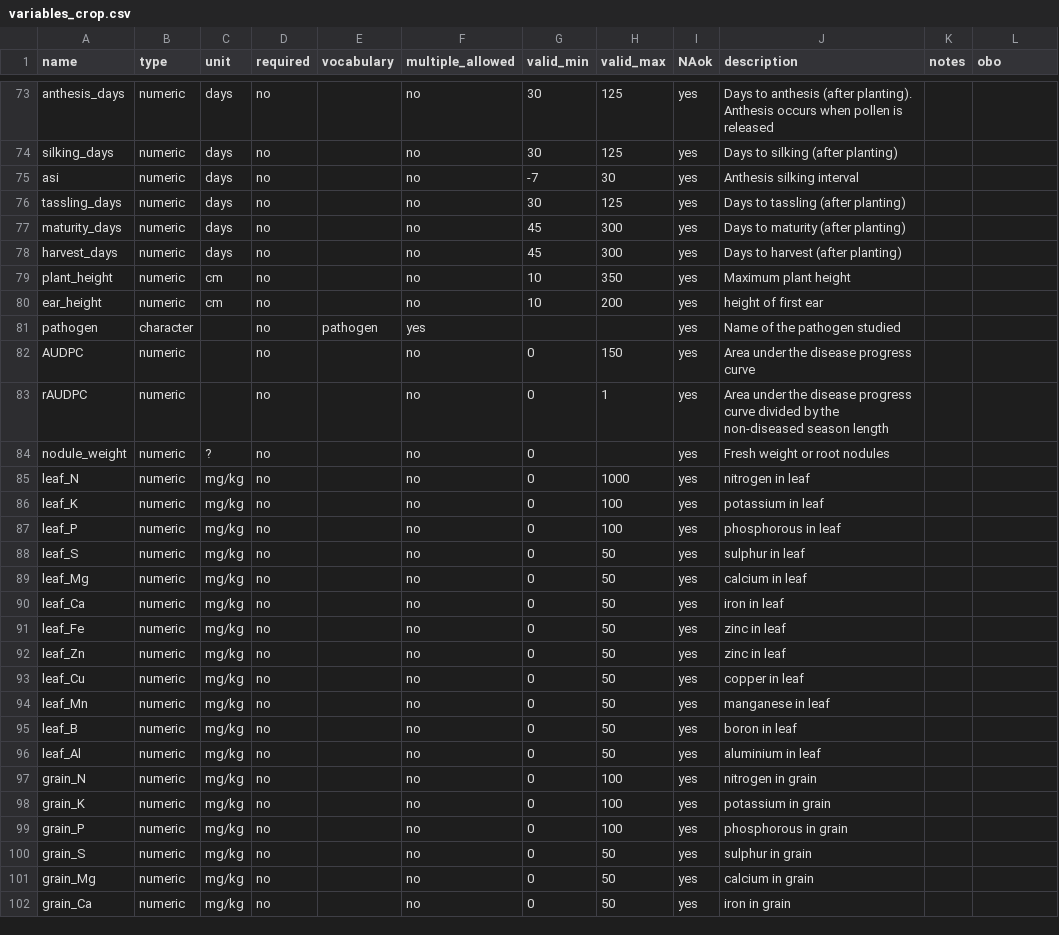
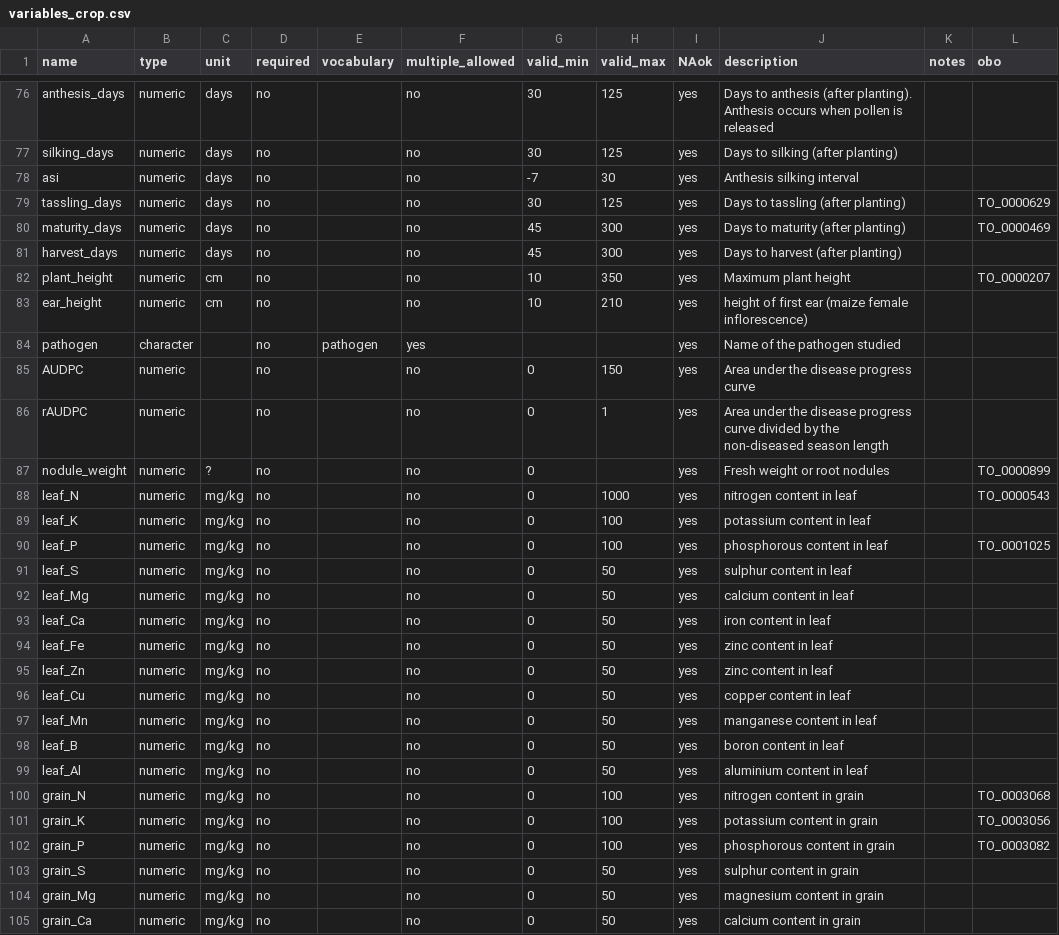
Before and after one commit to reagro/carobiner, a CSV file: inst/terms/variables_crop.csv, drawn as a sheet; only a part is shown, gaps mark what is left out; the diff covers the shown part only.

```diff
--- a/inst/terms/variables_crop.csv
+++ b/inst/terms/variables_crop.csv
@@ -75,7 +78,7 @@ silking_days,numeric,days,no,,no,30,125,yes,Days to silking (after planting),,
 asi,numeric,days,no,,no,-7,30,yes,Anthesis silking interval,,
-tassling_days,numeric,days,no,,no,30,125,yes,Days to tassling (after planting),,
-maturity_days,numeric,days,no,,no,45,300,yes,Days to maturity (after planting),,
+tassling_days,numeric,days,no,,no,30,125,yes,Days to tassling (after planting),,TO_0000629
+maturity_days,numeric,days,no,,no,45,300,yes,Days to maturity (after planting),,TO_0000469
 harvest_days,numeric,days,no,,no,45,300,yes,Days to harvest (after planting),,
-plant_height,numeric,cm,no,,no,10,350,yes,Maximum plant height,,
-ear_height,numeric,cm,no,,no,10,200,yes,height of first ear,,
+plant_height,numeric,cm,no,,no,10,350,yes,Maximum plant height,,TO_0000207
+ear_height,numeric,cm,no,,no,10,210,yes,height of first ear (maize female inflorescence),,
 pathogen,character,,no,pathogen,yes,,,yes,Name of the pathogen studied,,
@@ -83,20 +86,20 @@ AUDPC,numeric,,no,,no,0,150,yes,Area under the disease progress curve,,
 rAUDPC,numeric,,no,,no,0,1,yes,Area under the disease progress curve divided by the non-diseased season length,,
-nodule_weight,numeric,?,no,,no,0,,yes,Fresh weight or root nodules,,
-leaf_N,numeric,mg/kg,no,,no,0,1000,yes,nitrogen in leaf,,
-leaf_K,numeric,mg/kg,no,,no,0,100,yes,potassium in leaf,,
-leaf_P,numeric,mg/kg,no,,no,0,100,yes,phosphorous in leaf,,
-leaf_S,numeric,mg/kg,no,,no,0,50,yes,sulphur in leaf,,
-leaf_Mg,numeric,mg/kg,no,,no,0,50,yes,calcium in leaf,,
-leaf_Ca,numeric,mg/kg,no,,no,0,50,yes,iron in leaf,,
-leaf_Fe,numeric,mg/kg,no,,no,0,50,yes,zinc in leaf,,
-leaf_Zn,numeric,mg/kg,no,,no,0,50,yes,zinc in leaf,,
-leaf_Cu,numeric,mg/kg,no,,no,0,50,yes,copper in leaf,,
-leaf_Mn,numeric,mg/kg,no,,no,0,50,yes,manganese in leaf,,
-leaf_B,numeric,mg/kg,no,,no,0,50,yes,boron in leaf,,
-leaf_Al,numeric,mg/kg,no,,no,0,50,yes,aluminium in leaf,,
-grain_N,numeric,mg/kg,no,,no,0,100,yes,nitrogen in grain,,
-grain_K,numeric,mg/kg,no,,no,0,100,yes,potassium in grain,,
-grain_P,numeric,mg/kg,no,,no,0,100,yes,phosphorous in grain,,
-grain_S,numeric,mg/kg,no,,no,0,50,yes,sulphur in grain,,
-grain_Mg,numeric,mg/kg,no,,no,0,50,yes,calcium in grain,,
-grain_Ca,numeric,mg/kg,no,,no,0,50,yes,iron in grain,,
+nodule_weight,numeric,?,no,,no,0,,yes,Fresh weight or root nodules,,TO_0000899
+leaf_N,numeric,mg/kg,no,,no,0,1000,yes,nitrogen content in leaf,,TO_0000543
+leaf_K,numeric,mg/kg,no,,no,0,100,yes,potassium content in leaf,,
+leaf_P,numeric,mg/kg,no,,no,0,100,yes,phosphorous content in leaf,,TO_0001025
+leaf_S,numeric,mg/kg,no,,no,0,50,yes,sulphur content in leaf,,
+leaf_Mg,numeric,mg/kg,no,,no,0,50,yes,calcium content in leaf,,
+leaf_Ca,numeric,mg/kg,no,,no,0,50,yes,iron content in leaf,,
+leaf_Fe,numeric,mg/kg,no,,no,0,50,yes,zinc content in leaf,,
+leaf_Zn,numeric,mg/kg,no,,no,0,50,yes,zinc content in leaf,,
+leaf_Cu,numeric,mg/kg,no,,no,0,50,yes,copper content in leaf,,
+leaf_Mn,numeric,mg/kg,no,,no,0,50,yes,manganese content in leaf,,
+leaf_B,numeric,mg/kg,no,,no,0,50,yes,boron content in leaf,,
+leaf_Al,numeric,mg/kg,no,,no,0,50,yes,aluminium content in leaf,,
+grain_N,numeric,mg/kg,no,,no,0,100,yes,nitrogen content in grain,,TO_0003068
+grain_K,numeric,mg/kg,no,,no,0,100,yes,potassium content in grain,,TO_0003056
+grain_P,numeric,mg/kg,no,,no,0,100,yes,phosphorous content in grain,,TO_0003082
+grain_S,numeric,mg/kg,no,,no,0,50,yes,sulphur content in grain,,
+grain_Mg,numeric,mg/kg,no,,no,0,50,yes,magnesium content in grain,,
+grain_Ca,numeric,mg/kg,no,,no,0,50,yes,calcium content in grain,,
```
Also changed, not shown: 3 added rows, 1 removed row and 33 edited cells elsewhere in this file, inst/terms/values_country.csv, inst/terms/values_crop.csv, 3 other files.
